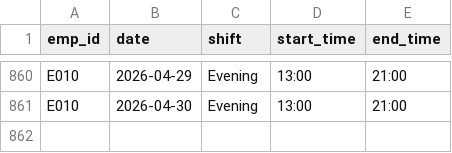
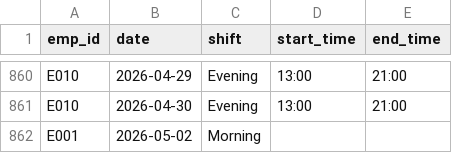
Before and after one commit to Shelvin-Devassy/hr-dashboard, a CSV file: data/shifts.csv, drawn as a sheet; only a part is shown, gaps mark what is left out.

```diff
--- a/data/shifts.csv
+++ b/data/shifts.csv
@@ -861 +861,2 @@ E010,2026-04-29,Evening,13:00,21:00
 E010,2026-04-30,Evening,13:00,21:00
+E001,2026-05-02,Morning,,
```
Also changed, not shown: data/attendance.csv, data/leaves.csv, 3 other files.
